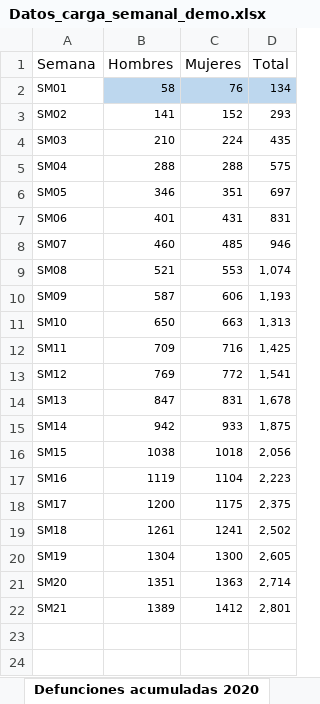
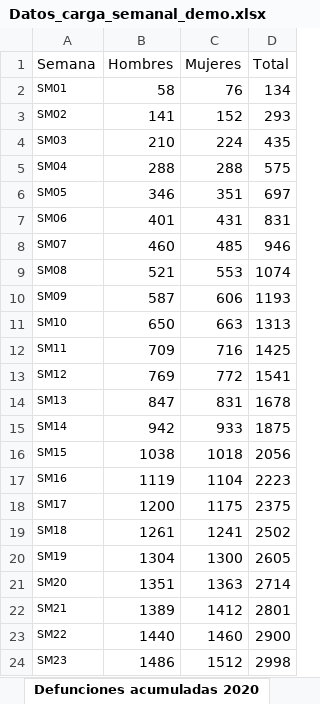
Before and after one commit to icane/demographic-indicators, an Excel workbook: etl/data/input/Datos_carga_semanal_demo.xlsx, sheet Defunciones acumuladas 2020, drawn as a sheet; values as stored, in another font and other column widths than the file's, no borders; the diff names each change by its address in the sheet, - before the commit and + after, or states it on an @@ line.

```diff
--- a/etl/data/input/Datos_carga_semanal_demo.xlsx (sheet Defunciones acumuladas 2020)
+++ b/etl/data/input/Datos_carga_semanal_demo.xlsx (sheet Defunciones acumuladas 2020)
@@ B2:D22 text size: larger @@
-B2:D2 fill: #BDD7EE
+B2:D2 fill: none
-D9 (Total): 1,074
+D9 (Total): 1074
-D10 (Total): 1,193
+D10 (Total): 1193
-D11 (Total): 1,313
+D11 (Total): 1313
-D12 (Total): 1,425
+D12 (Total): 1425
-D13 (Total): 1,541
+D13 (Total): 1541
-D14 (Total): 1,678
+D14 (Total): 1678
-D15 (Total): 1,875
+D15 (Total): 1875
-D16 (Total): 2,056
+D16 (Total): 2056
-D17 (Total): 2,223
+D17 (Total): 2223
-D18 (Total): 2,375
+D18 (Total): 2375
-D19 (Total): 2,502
+D19 (Total): 2502
-D20 (Total): 2,605
+D20 (Total): 2605
-D21 (Total): 2,714
+D21 (Total): 2714
-D22 (Total): 2,801
+D22 (Total): 2801
+row 23: SM22 | 1440 | 1460 | 2900
+row 24: SM23 | 1486 | 1512 | 2998
```
Also changed, not shown: sheet Defunciones semanas, sheet Defunciones acumuladas variación anual sexo, sheet Defunciones acumuladas grupos edad variación, sheet Defunciones acumuladas sexo, sheet Defunciones variación anual acumulado sexo 2020, sheet Defunciones sexo, 4 more sheets, formulas that keep their value, etl/data/input/Datos_carga_mensual_demo.xlsx, 45 other files.
